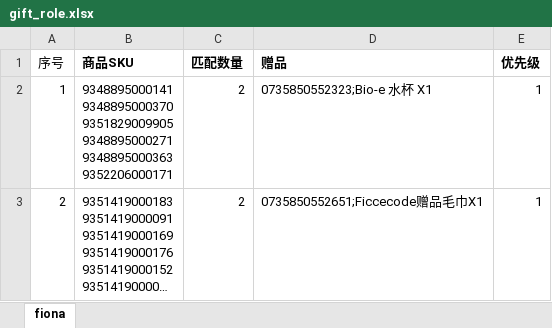
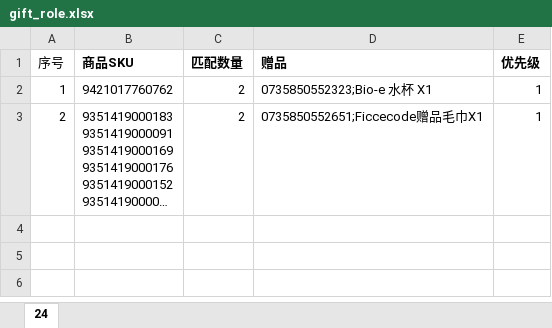
Before and after one commit to Bird0211/transferdata, an Excel workbook: file/gift_role.xlsx, sheet 24, drawn as a sheet; long unchanged cells end in …; values as stored, in another font and other column widths than the file's, no borders; ↵ is a line break in a cell; the diff names each change by its address in the sheet, - before the commit and + after, or states it on an @@ line.

```diff
--- a/file/gift_role.xlsx (sheet 24)
+++ b/file/gift_role.xlsx (sheet 24)
-sheet tab: fiona
+sheet tab: 24
-B2 (商品SKU): 9348895000141 ↵ 9348895000370 ↵ 9351829009905 ↵ 9348895000271 ↵ 9348895000363 ↵ 9352206000171
+B2 (商品SKU): 9421017760762
```
Also changed, not shown: 28 other files.
